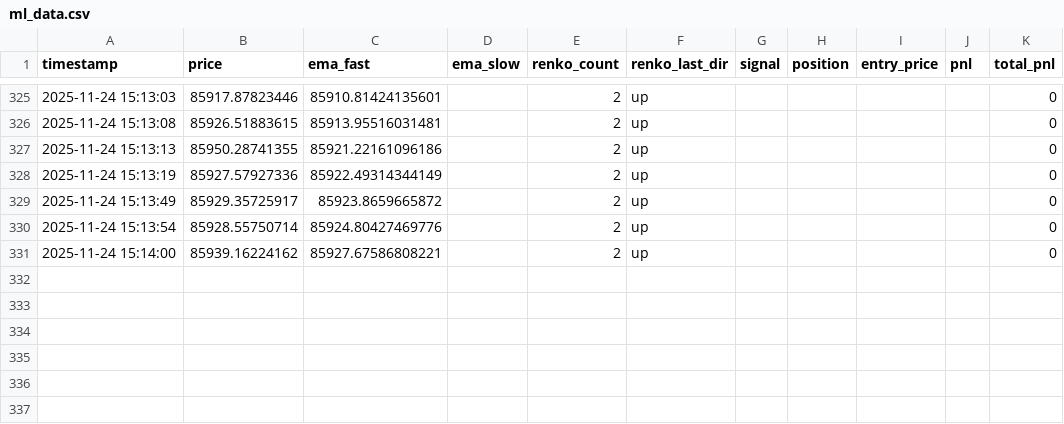
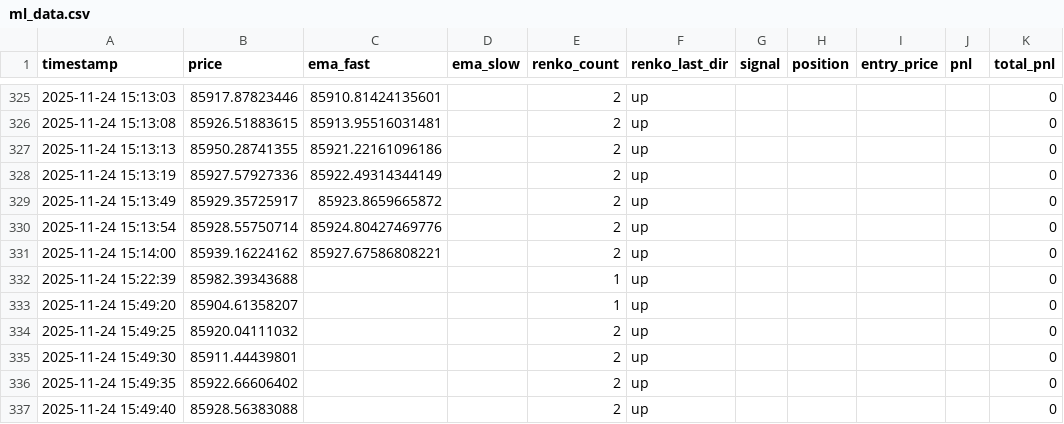
Before and after one commit to r200411-hub/btc_futures_bot_cli, a CSV file: data/ml_data.csv, drawn as a sheet; only a part is shown, gaps mark what is left out.

```diff
--- a/data/ml_data.csv
+++ b/data/ml_data.csv
@@ -331 +331,7 @@ timestamp,price,ema_fast,ema_slow,renko_count,renko_last_dir,signal,position,ent
 2025-11-24 15:14:00,85939.16224162,85927.67586808221,,2,up,,,,,0
+2025-11-24 15:22:39,85982.39343688,,,1,up,,,,,0
+2025-11-24 15:49:20,85904.61358207,,,1,up,,,,,0
+2025-11-24 15:49:25,85920.04111032,,,2,up,,,,,0
+2025-11-24 15:49:30,85911.44439801,,,2,up,,,,,0
+2025-11-24 15:49:35,85922.66606402,,,2,up,,,,,0
+2025-11-24 15:49:40,85928.56383088,,,2,up,,,,,0
```
Also changed, not shown: 6 other files.
